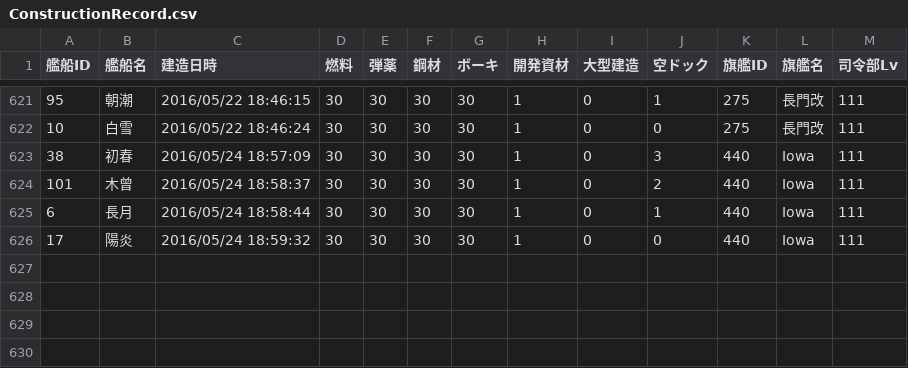
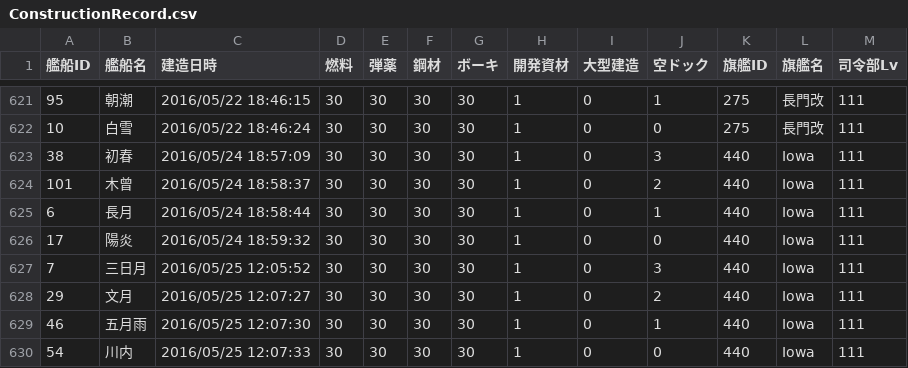
Before and after one commit to MaChenhao/74eo.makai, a CSV file: Record/ConstructionRecord.csv, drawn as a sheet; only a part is shown, gaps mark what is left out; the diff names each change by its address in the sheet, - before the commit and + after, or states it on an @@ line.

```diff
--- a/Record/ConstructionRecord.csv
+++ b/Record/ConstructionRecord.csv
+row 627: 7 | 三日月 | 2016/05/25 12:05:52 | 30 | 30 | 30 | 30 | 1 | 0 | 3 | 440 | Iowa | 111
+row 628: 29 | 文月 | 2016/05/25 12:07:27 | 30 | 30 | 30 | 30 | 1 | 0 | 2 | 440 | Iowa | 111
+row 629: 46 | 五月雨 | 2016/05/25 12:07:30 | 30 | 30 | 30 | 30 | 1 | 0 | 1 | 440 | Iowa | 111
+row 630: 54 | 川内 | 2016/05/25 12:07:33 | 30 | 30 | 30 | 30 | 1 | 0 | 0 | 440 | Iowa | 111
```
Also changed, not shown: Record/DevelopmentRecord.csv, Record/ResourceRecord.csv, 9 other files.
